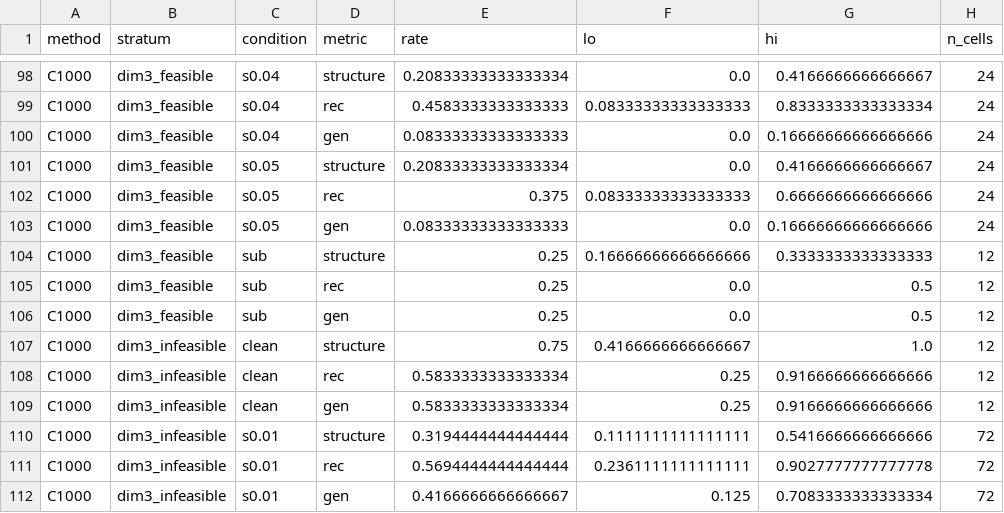
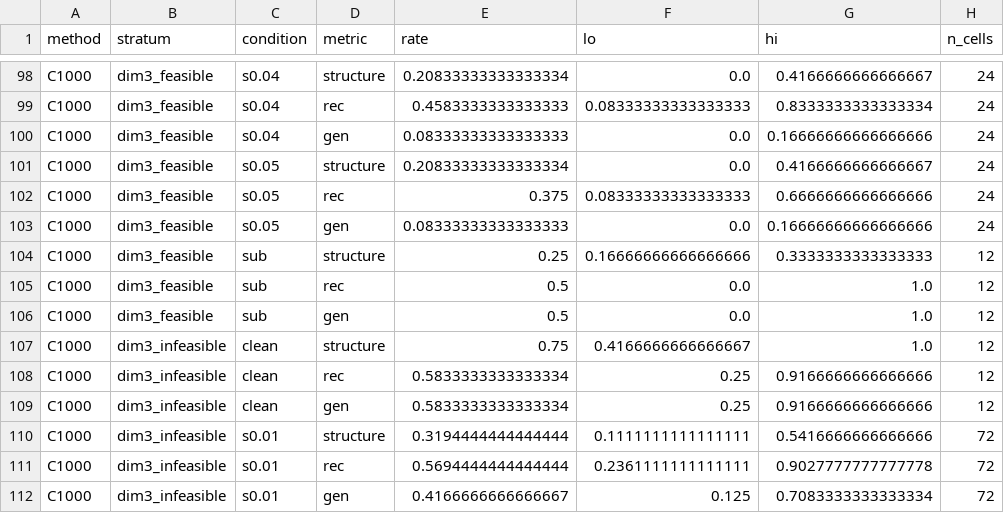
Before and after one commit to dajoedic/EvoODE, a CSV file: paper/wisp/data/by_condition.csv, drawn as a sheet; only a part is shown, gaps mark what is left out; the diff names each change by its address in the sheet, - before the commit and + after, or states it on an @@ line.

Commit message:
Q9 data freeze: complete 4284/4284, strict Q9-A evaluation (verdicts and macros unchanged), paper rebuilt on final build

```diff
--- a/paper/wisp/data/by_condition.csv
+++ b/paper/wisp/data/by_condition.csv
-E105:E106 (rate): 0.25
+E105:E106 (rate): 0.5
-G105:G106 (hi): 0.5
+G105:G106 (hi): 1.0
```
Also changed, not shown: 34 other files.
